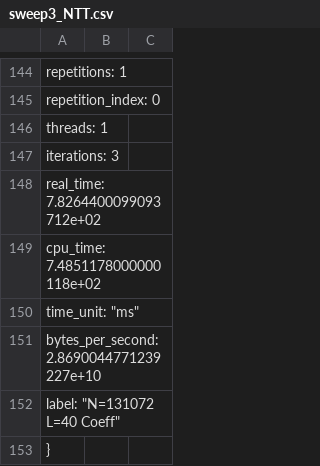
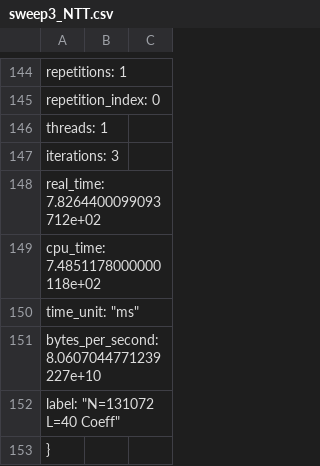
Before and after one commit to AshleshaMalla/FHE-STREAM, a CSV file: results/sweep3_NTT.csv, drawn as a sheet; only a part is shown, gaps mark what is left out.

```diff
--- a/results/sweep3_NTT.csv
+++ b/results/sweep3_NTT.csv
@@ -150,3 +150,3 @@
       "time_unit": "ms",
-      "bytes_per_second": 2.8690044771239227e+10,
+      "bytes_per_second": 8.0607044771239227e+10,
       "label": "N=131072 L=40 Coeff"
```
Also changed, not shown: 2 other files.
